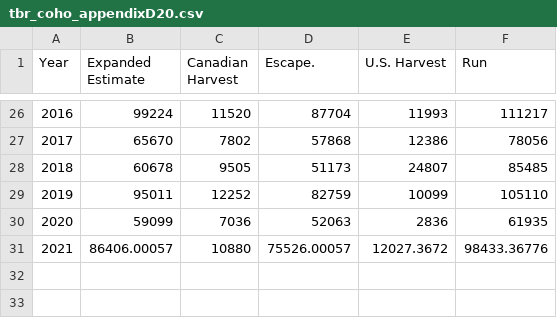
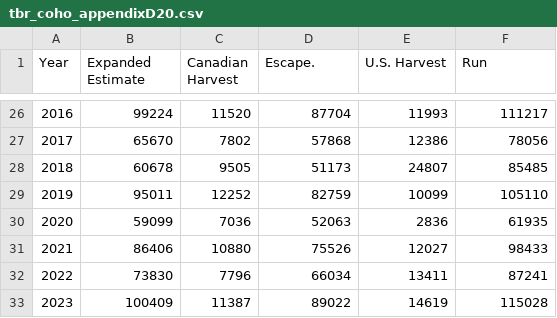
Before and after one commit to salmonwatersheds/state-of-salmon, a CSV file: data/tbr_coho_appendixD20.csv, drawn as a sheet; only a part is shown, gaps mark what is left out.

Commit message:
Update source data

```diff
--- a/data/tbr_coho_appendixD20.csv
+++ b/data/tbr_coho_appendixD20.csv
@@ -30,2 +30,4 @@
 2020,59099,7036,52063,2836,61935
-2021,86406.00057,10880,75526.00057,12027.3672,98433.36776
+2021,86406,10880,75526,12027,98433
+2022,73830,7796,66034,13411,87241
+2023,100409,11387,89022,14619,115028
```
Also changed, not shown: 18 other files.
